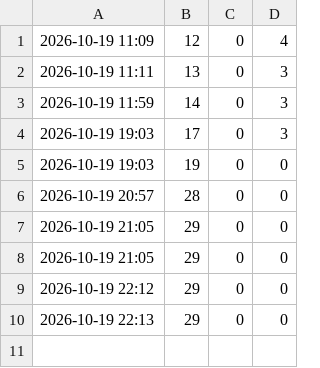
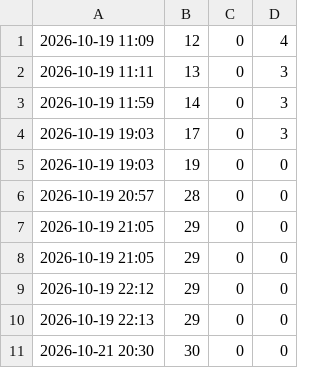
Before and after one commit to YurudakiThai/zigvim, a CSV file: session/history.csv, drawn as a sheet; the diff names each change by its address in the sheet, - before the commit and + after, or states it on an @@ line.

```diff
--- a/session/history.csv
+++ b/session/history.csv
+row 11: 2026-10-21 20:30 | 30 | 0 | 0
```
Also changed, not shown: 6 other files.
